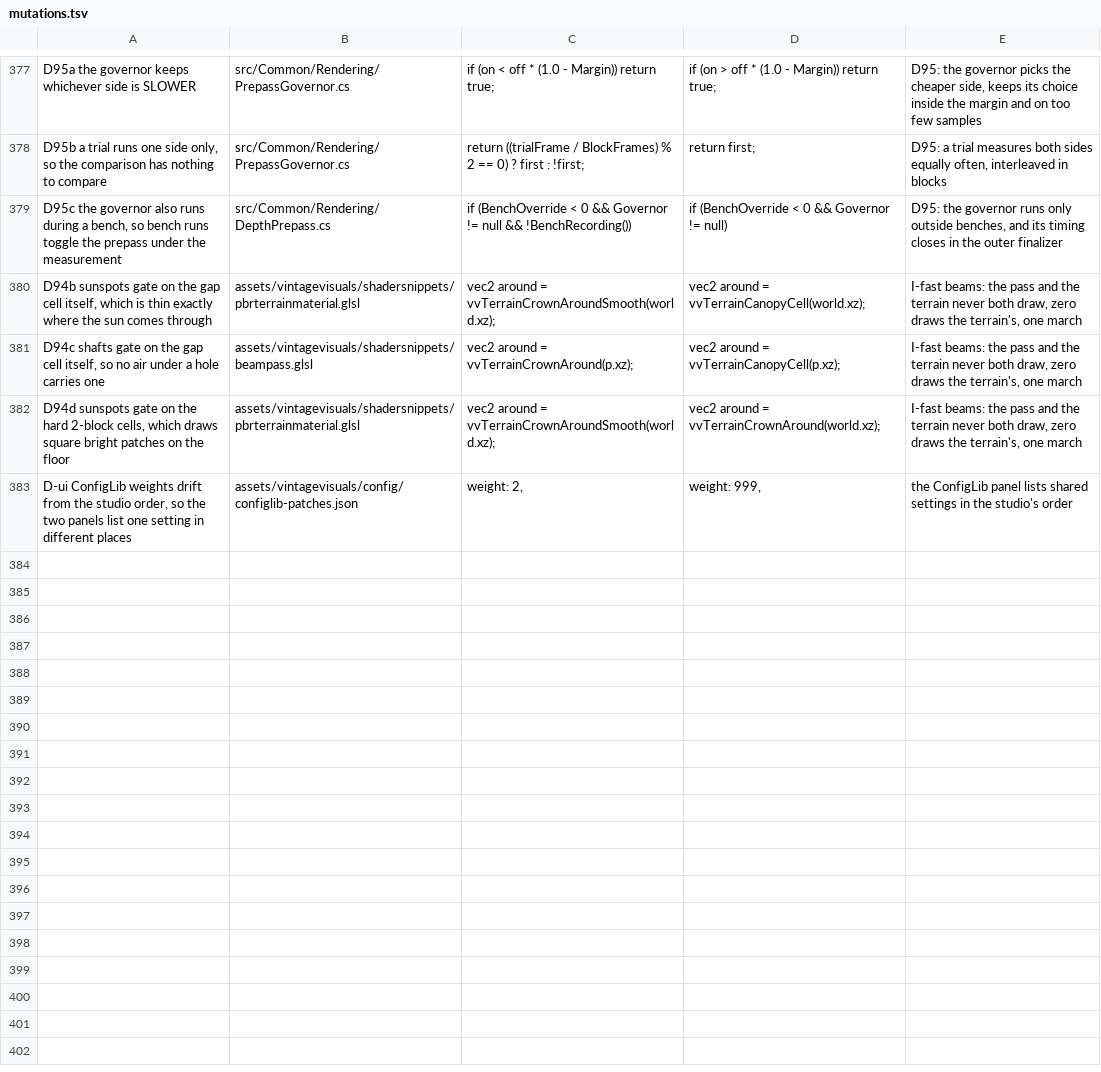
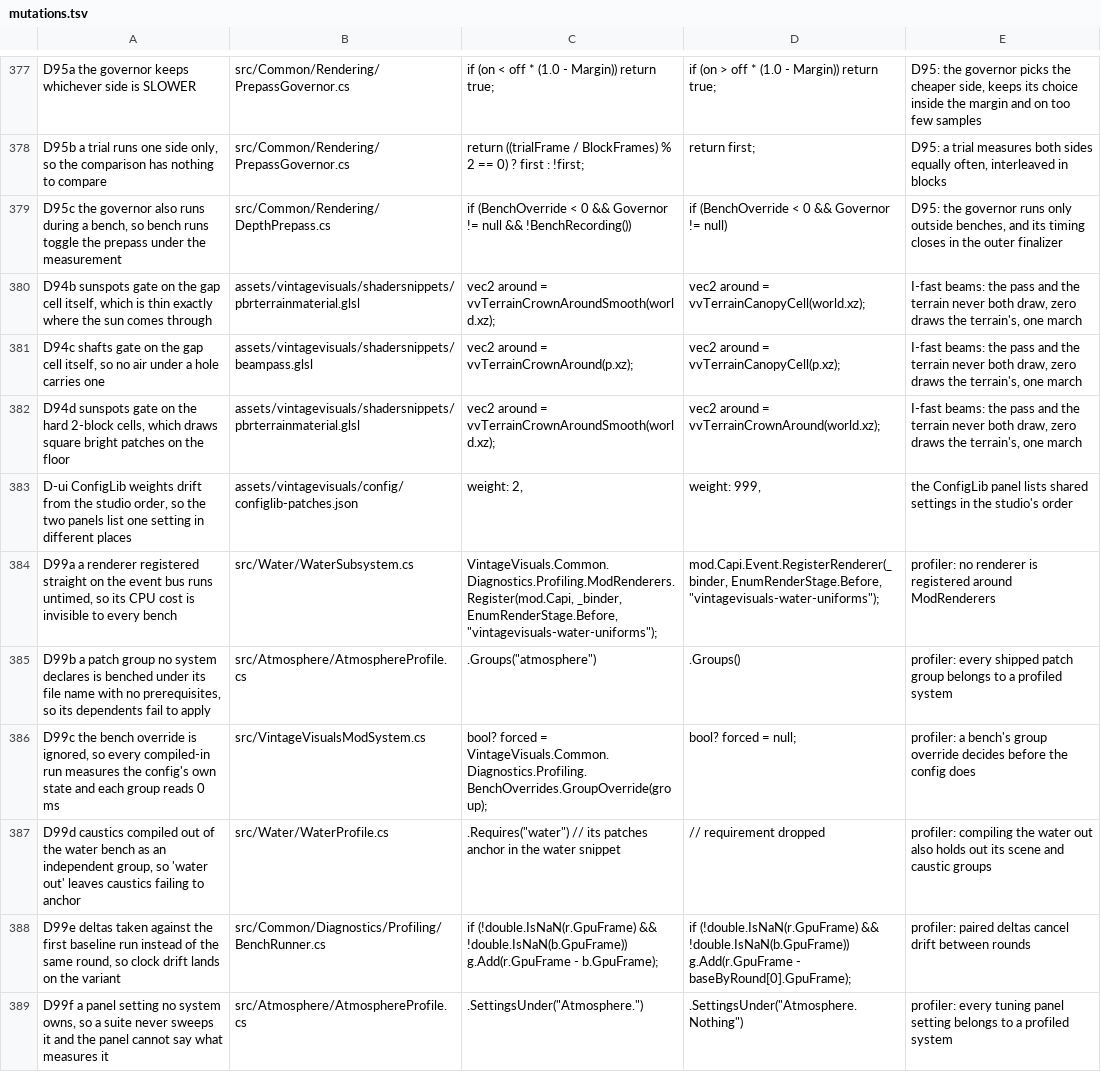
Before and after one commit to ImperfectRain/Vintage-Visuals, a TSV file: tools/mutate/mutations.tsv, drawn as a sheet; only a part is shown, gaps mark what is left out; the diff names each change by its address in the sheet, - before the commit and + after, or states it on an @@ line.

```diff
--- a/tools/mutate/mutations.tsv
+++ b/tools/mutate/mutations.tsv
+row 384: D99a a renderer registered straight on the event bus runs untimed, so its CPU cost is invisible to every bench | src/Water/WaterSubsystem.cs | VintageVisuals.Common.Diagnostics.Profiling.ModRenderers.Register(mod.Capi, _binder, EnumRenderStage.Before, "vintagevisuals-water-uniforms"); | mod.Capi.Event.RegisterRenderer(_binder, EnumRenderStage.Before, "vintagevisuals-water-uniforms"); | profiler: no renderer is registered around ModRenderers
+row 385: D99b a patch group no system declares is benched under its file name with no prerequisites, so its dependents fail to apply | src/Atmosphere/AtmosphereProfile.cs | .Groups("atmosphere") | .Groups() | profiler: every shipped patch group belongs to a profiled system
+row 386: D99c the bench override is ignored, so every compiled-in run measures the config's own state and each group reads 0 ms | src/VintageVisualsModSystem.cs | bool? forced = VintageVisuals.Common.Diagnostics.Profiling.BenchOverrides.GroupOverride(group); | bool? forced = null; | profiler: a bench's group override decides before the config does
+row 387: D99d caustics compiled out of the water bench as an independent group, so 'water out' leaves caustics failing to anchor | src/Water/WaterProfile.cs | .Requires("water") // its patches anchor in the water snippet | // requirement dropped | profiler: compiling the water out also holds out its scene and caustic groups
+row 388: D99e deltas taken against the first baseline run instead of the same round, so clock drift lands on the variant | src/Common/Diagnostics/Profiling/BenchRunner.cs | if (!double.IsNaN(r.GpuFrame) && !double.IsNaN(b.GpuFrame)) g.Add(r.GpuFrame - b.GpuFrame); | if (!double.IsNaN(r.GpuFrame) && !double.IsNaN(b.GpuFrame)) g.Add(r.GpuFrame - baseByRound[0].GpuFrame); | profiler: paired deltas cancel drift between rounds
+row 389: D99f a panel setting no system owns, so a suite never sweeps it and the panel cannot say what measures it | src/Atmosphere/AtmosphereProfile.cs | .SettingsUnder("Atmosphere.") | .SettingsUnder("Atmosphere.Nothing") | profiler: every tuning panel setting belongs to a profiled system
```
Also changed, not shown: 48 other files.
